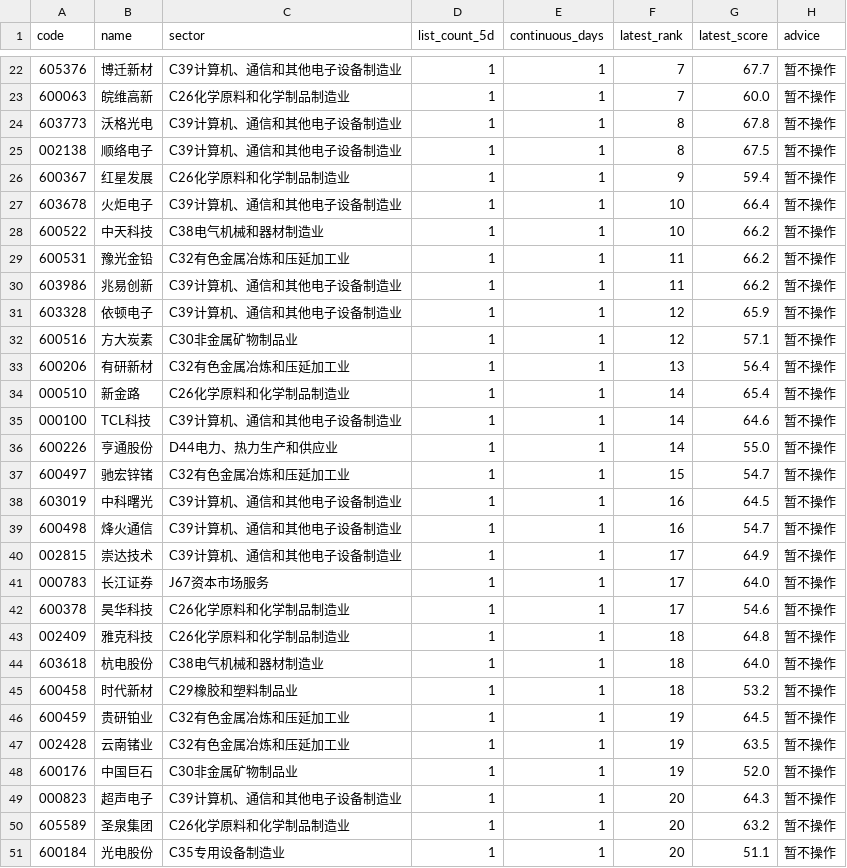
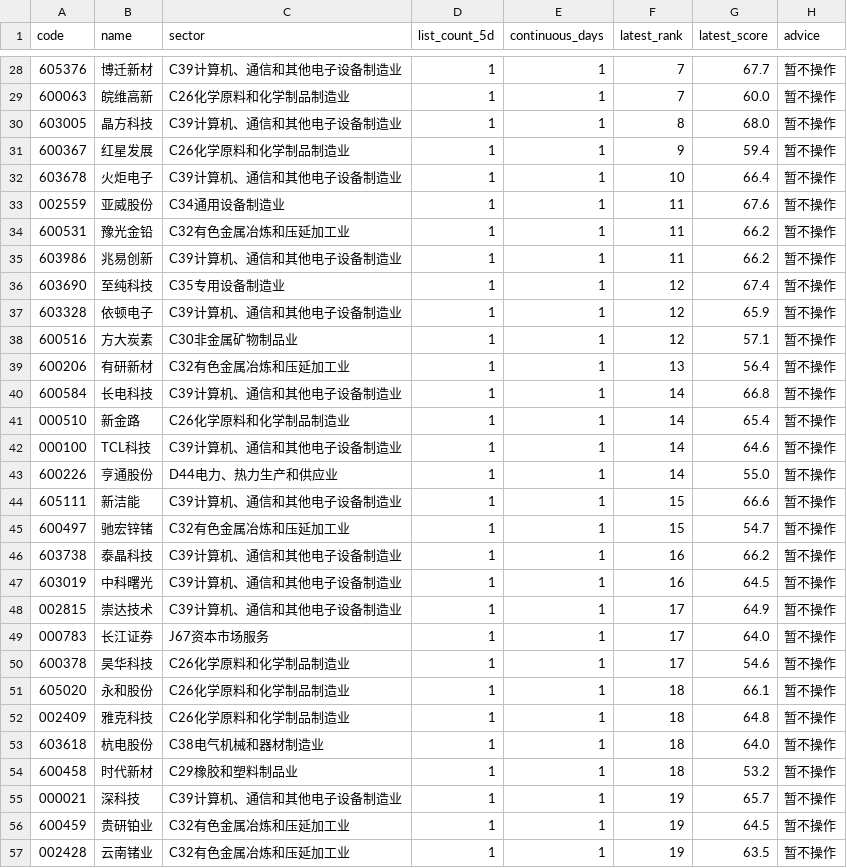
Before and after one commit to motong1969/A-, a CSV file: reports/repeat-watch-pool.csv, drawn as a sheet; only a part is shown, gaps mark what is left out; the shorter side is filled out with more unchanged rows; the diff covers the shown part only.

```diff
--- a/reports/repeat-watch-pool.csv
+++ b/reports/repeat-watch-pool.csv
@@ -23,9 +29,9 @@
 600063,皖维高新,C26化学原料和化学制品制造业,1,1,7,60.0,暂不操作
-603773,沃格光电,C39计算机、通信和其他电子设备制造业,1,1,8,67.8,暂不操作
-002138,顺络电子,C39计算机、通信和其他电子设备制造业,1,1,8,67.5,暂不操作
+603005,晶方科技,C39计算机、通信和其他电子设备制造业,1,1,8,68.0,暂不操作
 600367,红星发展,C26化学原料和化学制品制造业,1,1,9,59.4,暂不操作
 603678,火炬电子,C39计算机、通信和其他电子设备制造业,1,1,10,66.4,暂不操作
-600522,中天科技,C38电气机械和器材制造业,1,1,10,66.2,暂不操作
+002559,亚威股份,C34通用设备制造业,1,1,11,67.6,暂不操作
 600531,豫光金铅,C32有色金属冶炼和压延加工业,1,1,11,66.2,暂不操作
 603986,兆易创新,C39计算机、通信和其他电子设备制造业,1,1,11,66.2,暂不操作
+603690,至纯科技,C35专用设备制造业,1,1,12,67.4,暂不操作
 603328,依顿电子,C39计算机、通信和其他电子设备制造业,1,1,12,65.9,暂不操作
@@ -33,2 +39,3 @@
 600206,有研新材,C32有色金属冶炼和压延加工业,1,1,13,56.4,暂不操作
+600584,长电科技,C39计算机、通信和其他电子设备制造业,1,1,14,66.8,暂不操作
 000510,新金路,C26化学原料和化学制品制造业,1,1,14,65.4,暂不操作
@@ -36,5 +43,6 @@
 600226,亨通股份,D44电力、热力生产和供应业,1,1,14,55.0,暂不操作
+605111,新洁能,C39计算机、通信和其他电子设备制造业,1,1,15,66.6,暂不操作
 600497,驰宏锌锗,C32有色金属冶炼和压延加工业,1,1,15,54.7,暂不操作
+603738,泰晶科技,C39计算机、通信和其他电子设备制造业,1,1,16,66.2,暂不操作
 603019,中科曙光,C39计算机、通信和其他电子设备制造业,1,1,16,64.5,暂不操作
-600498,烽火通信,C39计算机、通信和其他电子设备制造业,1,1,16,54.7,暂不操作
 002815,崇达技术,C39计算机、通信和其他电子设备制造业,1,1,17,64.9,暂不操作
@@ -42,2 +50,3 @@
 600378,昊华科技,C26化学原料和化学制品制造业,1,1,17,54.6,暂不操作
+605020,永和股份,C26化学原料和化学制品制造业,1,1,18,66.1,暂不操作
 002409,雅克科技,C26化学原料和化学制品制造业,1,1,18,64.8,暂不操作
@@ -45,2 +54,3 @@
 600458,时代新材,C29橡胶和塑料制品业,1,1,18,53.2,暂不操作
+000021,深科技,C39计算机、通信和其他电子设备制造业,1,1,19,65.7,暂不操作
 600459,贵研铂业,C32有色金属冶炼和压延加工业,1,1,19,64.5,暂不操作
```
Also changed, not shown: 8 added rows, 2 removed rows and 13 edited cells elsewhere in this file, history/performance_summary.csv, history/selection_history.csv, 5 other files.
